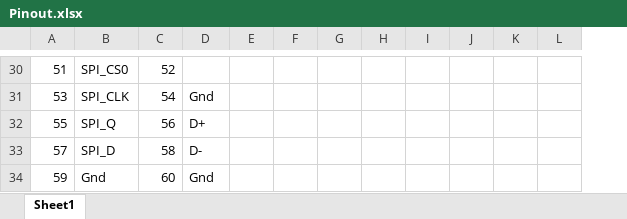
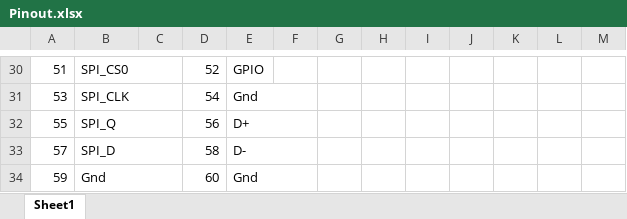
Before and after one commit to PumaFPV/PSoM, an Excel workbook: Pinout.xlsx, sheet Sheet1, drawn as a sheet; only a part is shown, gaps mark what is left out; values as stored, in another font and other column widths than the file's, no cell formats; addresses are those after the commit; the diff covers the shown part only; the diff names each change by its address in the sheet, - before the commit and + after, or states it on an @@ line.

```diff
--- a/Pinout.xlsx (sheet Sheet1)
+++ b/Pinout.xlsx (sheet Sheet1)
+column C, empty
+B30:C30 merged
-E30: (empty)
+E30: GPIO
+B31:C31 merged
+E31:F31 merged
+B32:C32 merged
+E32:F32 merged
+B33:C33 merged
+E33:F33 merged
+B34:C34 merged
+E34:F34 merged
```
Also changed, not shown: 18 edited cells and merged cells elsewhere in this sheet, cell formats.
